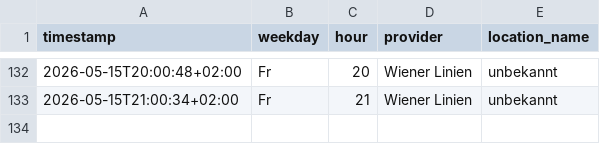
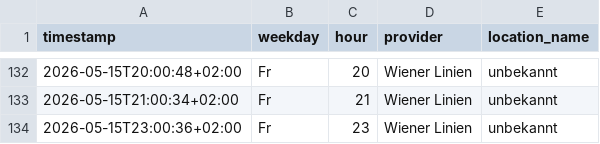
Before and after one commit to Origamihase/wien-oepnv, a CSV file: data/stats/stoerungen_2026.csv, drawn as a sheet; only a part is shown, gaps mark what is left out.

```diff
--- a/data/stats/stoerungen_2026.csv
+++ b/data/stats/stoerungen_2026.csv
@@ -133 +133,2 @@ timestamp,weekday,hour,provider,location_name
 2026-05-15T21:00:34+02:00,Fr,21,Wiener Linien,unbekannt
+2026-05-15T23:00:36+02:00,Fr,23,Wiener Linien,unbekannt
```
Also changed, not shown: 3 other files.
